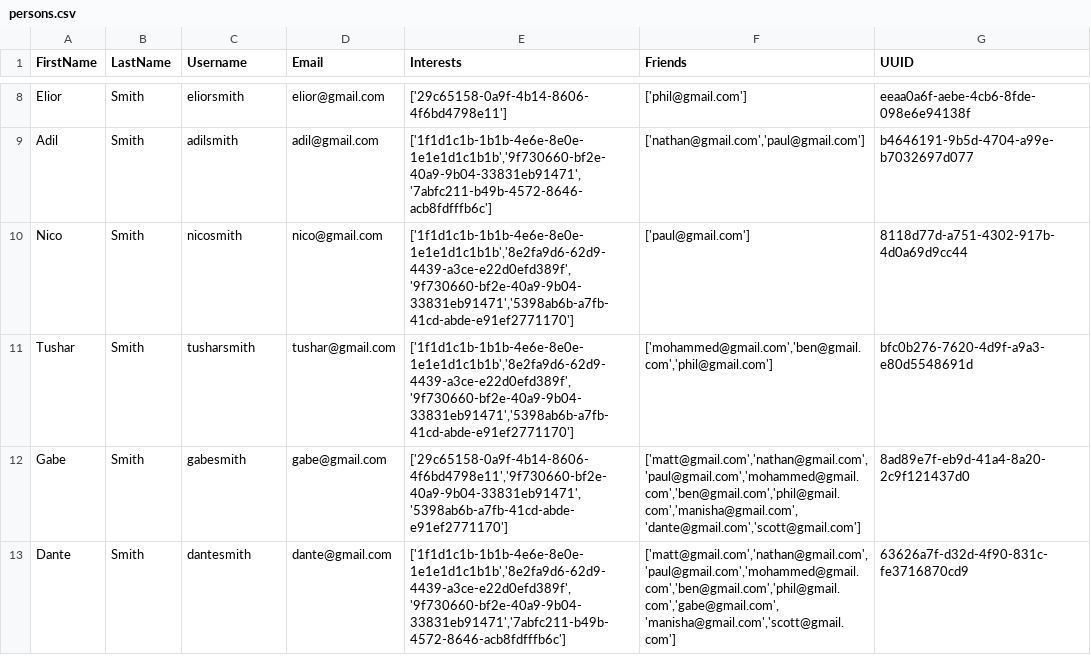
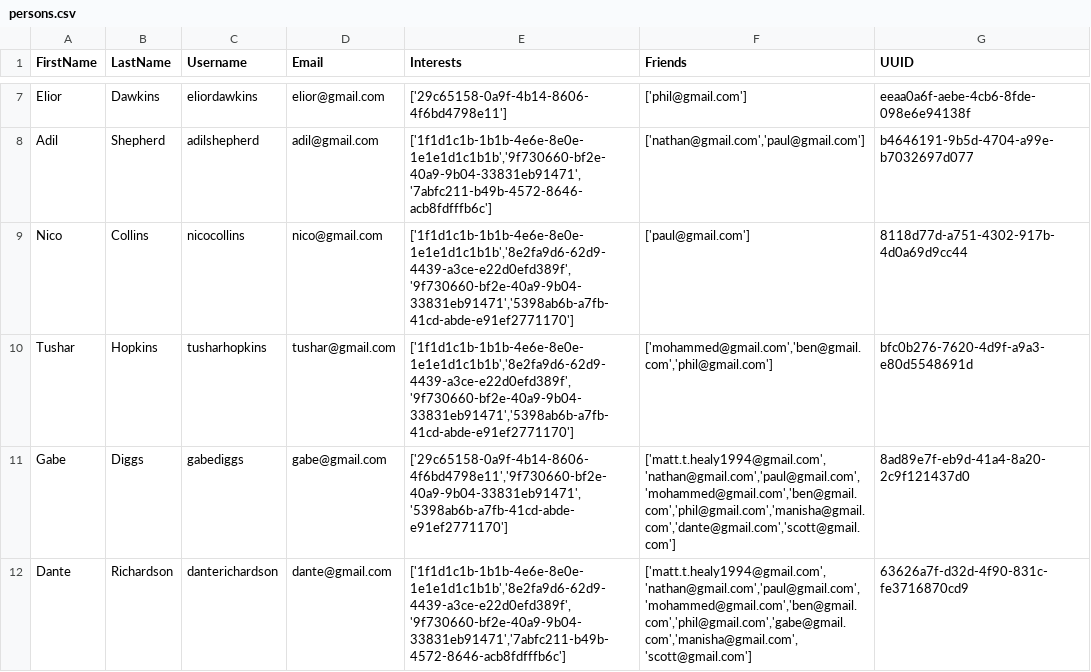
Before and after one commit to BigOleHealz/EventDiscoveryApp, a CSV file: Testing/data/csv/enriched/persons.csv, drawn as a sheet; only a part is shown, gaps mark what is left out; addresses are those after the commit; the diff covers the shown part only; the diff names each change by its address in the sheet, - before the commit and + after, or states it on an @@ line.

```diff
--- a/Testing/data/csv/enriched/persons.csv
+++ b/Testing/data/csv/enriched/persons.csv
-B7 (LastName): Smith
+B7 (LastName): Dawkins
-C7 (Username): eliorsmith
+C7 (Username): eliordawkins
-B8 (LastName): Smith
+B8 (LastName): Shepherd
-C8 (Username): adilsmith
+C8 (Username): adilshepherd
-B9 (LastName): Smith
+B9 (LastName): Collins
-C9 (Username): nicosmith
+C9 (Username): nicocollins
-B10 (LastName): Smith
+B10 (LastName): Hopkins
-C10 (Username): tusharsmith
+C10 (Username): tusharhopkins
-B11 (LastName): Smith
+B11 (LastName): Diggs
-C11 (Username): gabesmith
+C11 (Username): gabediggs
-F11 (Friends): ['matt@gmail.com','nathan@gmail.com','paul@gmail.com','mohammed@gmail.com','ben@gmail.com','phil@gmail.com','manisha@gmail.com','dante@gmail.com','scott@gmail.com']
+F11 (Friends): ['matt.t.healy1994@gmail.com','nathan@gmail.com','paul@gmail.com','mohammed@gmail.com','ben@gmail.com','phil@gmail.com','manisha@gmail.com','dante@gmail.com','scott@gmail.com']
-B12 (LastName): Smith
+B12 (LastName): Richardson
-C12 (Username): dantesmith
+C12 (Username): danterichardson
-F12 (Friends): ['matt@gmail.com','nathan@gmail.com','paul@gmail.com','mohammed@gmail.com','ben@gmail.com','phil@gmail.com','gabe@gmail.com','manisha@gmail.com','scott@gmail.com']
+F12 (Friends): ['matt.t.healy1994@gmail.com','nathan@gmail.com','paul@gmail.com','mohammed@gmail.com','ben@gmail.com','phil@gmail.com','gabe@gmail.com','manisha@gmail.com','scott@gmail.com']
```
Also changed, not shown: 1 removed row and 22 edited cells elsewhere in this file, 5 other files.
